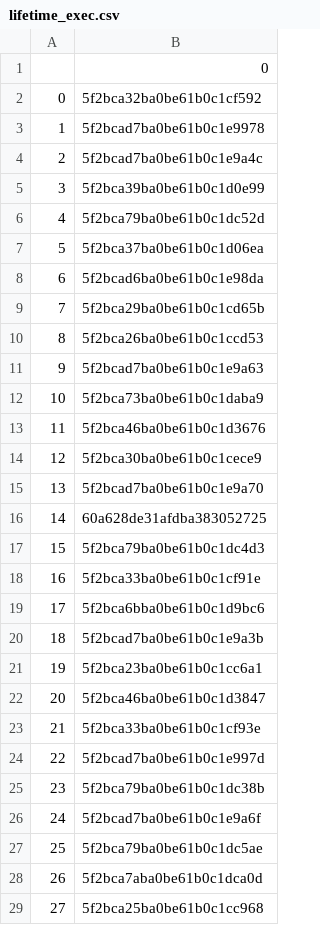
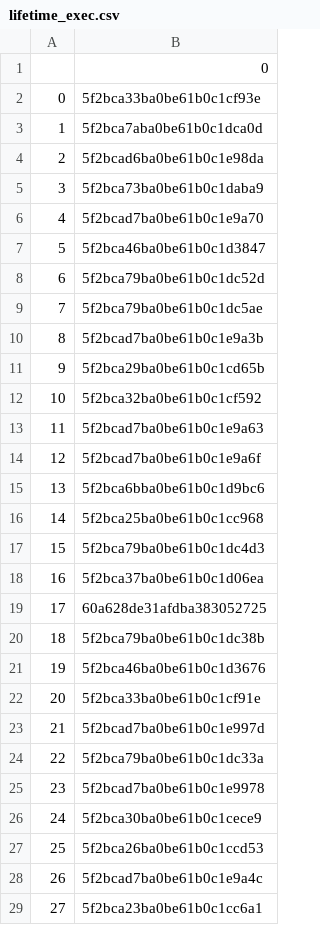
Before and after one commit to rajbirgitrepo/capmain, a CSV file: lifetime_exec.csv, drawn as a sheet; only a part is shown; the diff covers the shown part only.

```diff
--- a/lifetime_exec.csv
+++ b/lifetime_exec.csv
@@ -1,29 +1,29 @@
 ,0
-0,5f2bca32ba0be61b0c1cf592
-1,5f2bcad7ba0be61b0c1e9978
-2,5f2bcad7ba0be61b0c1e9a4c
-3,5f2bca39ba0be61b0c1d0e99
-4,5f2bca79ba0be61b0c1dc52d
-5,5f2bca37ba0be61b0c1d06ea
-6,5f2bcad6ba0be61b0c1e98da
-7,5f2bca29ba0be61b0c1cd65b
-8,5f2bca26ba0be61b0c1ccd53
-9,5f2bcad7ba0be61b0c1e9a63
-10,5f2bca73ba0be61b0c1daba9
-11,5f2bca46ba0be61b0c1d3676
-12,5f2bca30ba0be61b0c1cece9
-13,5f2bcad7ba0be61b0c1e9a70
-14,60a628de31afdba383052725
+0,5f2bca33ba0be61b0c1cf93e
+1,5f2bca7aba0be61b0c1dca0d
+2,5f2bcad6ba0be61b0c1e98da
+3,5f2bca73ba0be61b0c1daba9
+4,5f2bcad7ba0be61b0c1e9a70
+5,5f2bca46ba0be61b0c1d3847
+6,5f2bca79ba0be61b0c1dc52d
+7,5f2bca79ba0be61b0c1dc5ae
+8,5f2bcad7ba0be61b0c1e9a3b
+9,5f2bca29ba0be61b0c1cd65b
+10,5f2bca32ba0be61b0c1cf592
+11,5f2bcad7ba0be61b0c1e9a63
+12,5f2bcad7ba0be61b0c1e9a6f
+13,5f2bca6bba0be61b0c1d9bc6
+14,5f2bca25ba0be61b0c1cc968
 15,5f2bca79ba0be61b0c1dc4d3
-16,5f2bca33ba0be61b0c1cf91e
-17,5f2bca6bba0be61b0c1d9bc6
-18,5f2bcad7ba0be61b0c1e9a3b
-19,5f2bca23ba0be61b0c1cc6a1
-20,5f2bca46ba0be61b0c1d3847
-21,5f2bca33ba0be61b0c1cf93e
-22,5f2bcad7ba0be61b0c1e997d
-23,5f2bca79ba0be61b0c1dc38b
-24,5f2bcad7ba0be61b0c1e9a6f
-25,5f2bca79ba0be61b0c1dc5ae
-26,5f2bca7aba0be61b0c1dca0d
-27,5f2bca25ba0be61b0c1cc968
+16,5f2bca37ba0be61b0c1d06ea
+17,60a628de31afdba383052725
+18,5f2bca79ba0be61b0c1dc38b
+19,5f2bca46ba0be61b0c1d3676
+20,5f2bca33ba0be61b0c1cf91e
+21,5f2bcad7ba0be61b0c1e997d
+22,5f2bca79ba0be61b0c1dc33a
+23,5f2bcad7ba0be61b0c1e9978
+24,5f2bca30ba0be61b0c1cece9
+25,5f2bca26ba0be61b0c1ccd53
+26,5f2bcad7ba0be61b0c1e9a4c
+27,5f2bca23ba0be61b0c1cc6a1
```
Also changed, not shown: 1 edited cell elsewhere in this file, 49 other files.
